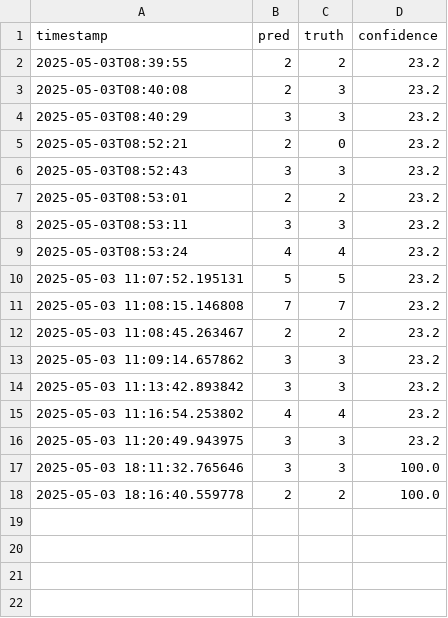
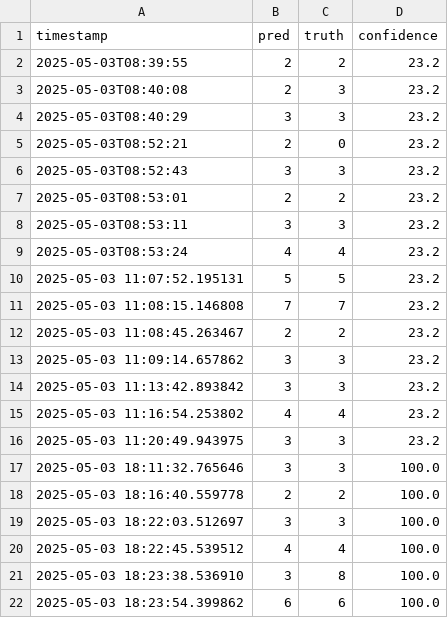
Before and after one commit to hwanguc/cnn-mnist, a CSV file: img_save/inference_log.csv, drawn as a sheet.

```diff
--- a/img_save/inference_log.csv
+++ b/img_save/inference_log.csv
@@ -18 +18,5 @@ timestamp,pred,truth,confidence
 2025-05-03 18:16:40.559778,2,2,100.0
+2025-05-03 18:22:03.512697,3,3,100.0
+2025-05-03 18:22:45.539512,4,4,100.0
+2025-05-03 18:23:38.536910,3,8,100.0
+2025-05-03 18:23:54.399862,6,6,100.0
```
Also changed, not shown: 10 other files.
